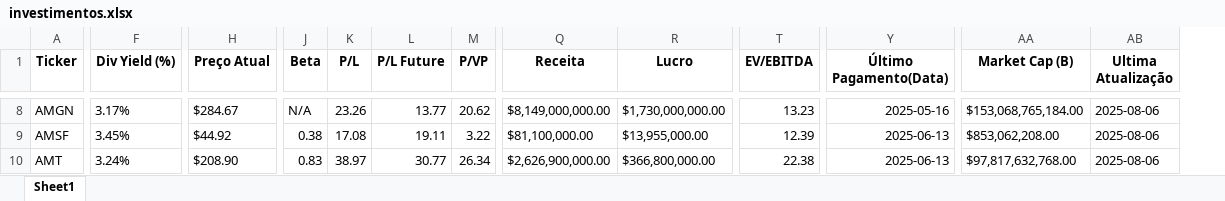
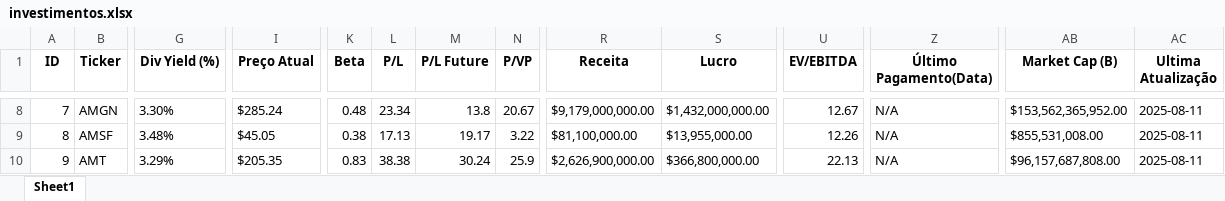
Before and after one commit to CronembergerGeorge/Analise_Investimentos, an Excel workbook: data/investimentos.xlsx, sheet Sheet1, drawn as a sheet; only a part is shown, gaps mark what is left out; values as stored, in another font and other column widths than the file's, no borders; addresses are those after the commit; the diff covers the shown part only; the diff names each change by its address in the sheet, - before the commit and + after, or states it on an @@ line.

```diff
--- a/data/investimentos.xlsx (sheet Sheet1)
+++ b/data/investimentos.xlsx (sheet Sheet1)
+column A (ID), rows 8-10: 7 | 8 | 9
-G8 (Div Yield (%)): 3.17%
+G8 (Div Yield (%)): 3.30%
-I8 (Preço Atual): $284.67
+I8 (Preço Atual): $285.24
-K8 (Beta): N/A
+K8 (Beta): 0.48
-L8 (P/L): 23.26
+L8 (P/L): 23.34
-M8 (P/L Future): 13.77
+M8 (P/L Future): 13.8
-N8 (P/VP): 20.62
+N8 (P/VP): 20.67
-R8 (Receita): $8,149,000,000.00
+R8 (Receita): $9,179,000,000.00
-S8 (Lucro): $1,730,000,000.00
+S8 (Lucro): $1,432,000,000.00
-U8 (EV/EBITDA): 13.23
+U8 (EV/EBITDA): 12.67
-Z8 (Último Pagamento(Data)): 2025-05-16
+Z8 (Último Pagamento(Data)): N/A
-AB8 (Market Cap (B)): $153,068,765,184.00
+AB8 (Market Cap (B)): $153,562,365,952.00
-AC8:AC10 (Ultima Atualização): 2025-08-06
+AC8:AC10 (Ultima Atualização): 2025-08-11
-G9 (Div Yield (%)): 3.45%
+G9 (Div Yield (%)): 3.48%
-I9 (Preço Atual): $44.92
+I9 (Preço Atual): $45.05
-L9 (P/L): 17.08
+L9 (P/L): 17.13
-M9 (P/L Future): 19.11
+M9 (P/L Future): 19.17
-U9 (EV/EBITDA): 12.39
+U9 (EV/EBITDA): 12.26
-Z9:Z10 (Último Pagamento(Data)): 2025-06-13
+Z9:Z10 (Último Pagamento(Data)): N/A
-AB9 (Market Cap (B)): $853,062,208.00
+AB9 (Market Cap (B)): $855,531,008.00
-G10 (Div Yield (%)): 3.24%
+G10 (Div Yield (%)): 3.29%
-I10 (Preço Atual): $208.90
+I10 (Preço Atual): $205.35
-L10 (P/L): 38.97
+L10 (P/L): 38.38
-M10 (P/L Future): 30.77
+M10 (P/L Future): 30.24
-N10 (P/VP): 26.34
+N10 (P/VP): 25.9
-U10 (EV/EBITDA): 22.38
+U10 (EV/EBITDA): 22.13
-AB10 (Market Cap (B)): $97,817,632,768.00
+AB10 (Market Cap (B)): $96,157,687,808.00
```
Also changed, not shown: 1043 edited cells elsewhere in this sheet, 6 other files.
